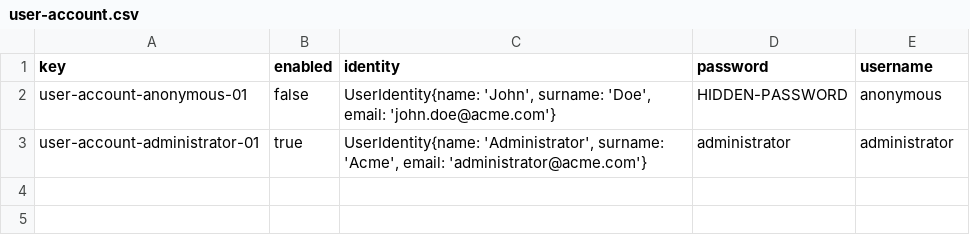
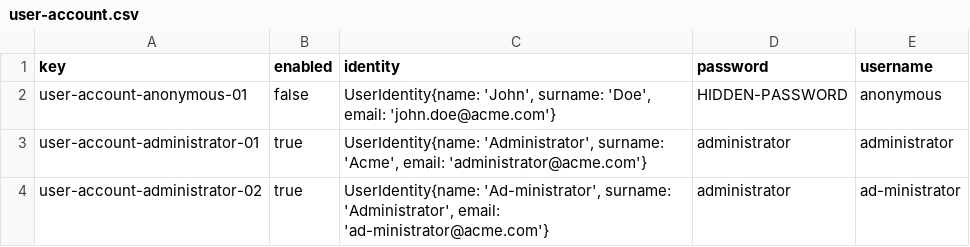
Before and after one commit to lNoelia/Acme-Toolkits, a CSV file: src/main/webapp/WEB-INF/resources/initial-data/user-account.csv, drawn as a sheet.

```diff
--- a/src/main/webapp/WEB-INF/resources/initial-data/user-account.csv
+++ b/src/main/webapp/WEB-INF/resources/initial-data/user-account.csv
@@ -3 +3,2 @@ user-account-anonymous-01,false,"UserIdentity{name: 'John', surname: 'Doe', emai
 user-account-administrator-01,true,"UserIdentity{name: 'Administrator', surname: 'Acme', email: 'administrator@acme.com'}",administrator,administrator
+user-account-administrator-02,true,"UserIdentity{name: 'Ad-ministrator', surname: 'Administrator', email: 'ad-ministrator@acme.com'}",administrator,ad-ministrator
```
Also changed, not shown: 9 other files.
